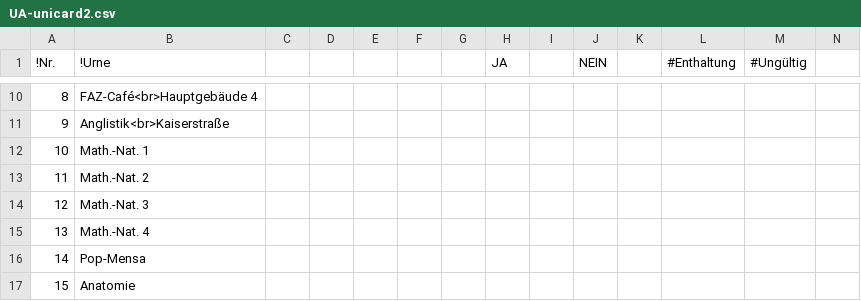
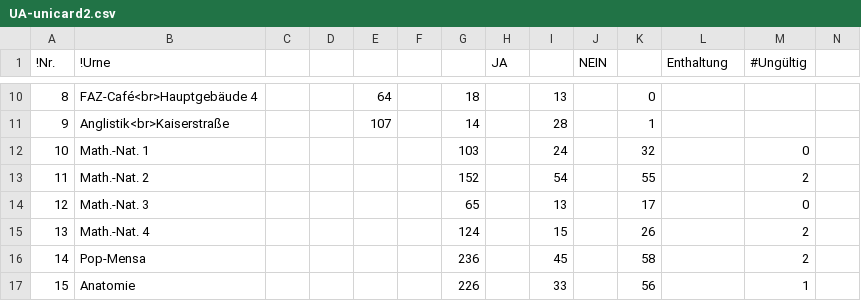
Before and after one commit to sp-wahl/wahlstand, a CSV file: data/UA-unicard2.csv, drawn as a sheet; only a part is shown, gaps mark what is left out; the diff covers the shown part only.

```diff
--- a/data/UA-unicard2.csv
+++ b/data/UA-unicard2.csv
@@ -1 +1 @@
-!Nr.	!Urne						JA		NEIN		#Enthaltung	#Ungültig
+!Nr.	!Urne						JA		NEIN		Enthaltung	#Ungültig
@@ -10,8 +10,8 @@
-8	FAZ-Café<br>Hauptgebäude 4										
-9	Anglistik<br>Kaiserstraße										
-10	Math.-Nat. 1												
-11	Math.-Nat. 2												
-12	Math.-Nat. 3												
-13	Math.-Nat. 4												
-14	Pop-Mensa												
-15	Anatomie												
+8	FAZ-Café<br>Hauptgebäude 4			64		18		13		0
+9	Anglistik<br>Kaiserstraße			107		14		28		1
+10	Math.-Nat. 1					103		24		32		0
+11	Math.-Nat. 2					152		54		55		2
+12	Math.-Nat. 3					65		13		17		0
+13	Math.-Nat. 4					124		15		26		2
+14	Pop-Mensa					236		45		58		2
+15	Anatomie					226		33		56		1
```
Also changed, not shown: 70 edited cells elsewhere in this file, data/UA-fzs.csv, data/UA-unicard1.csv, 18 other files.
